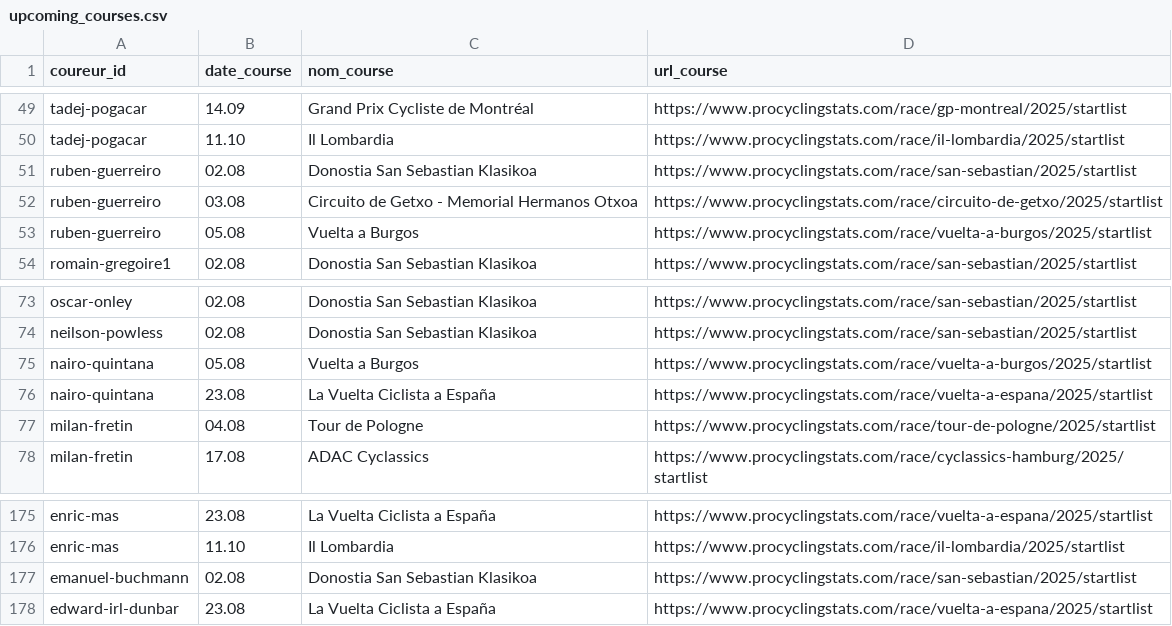
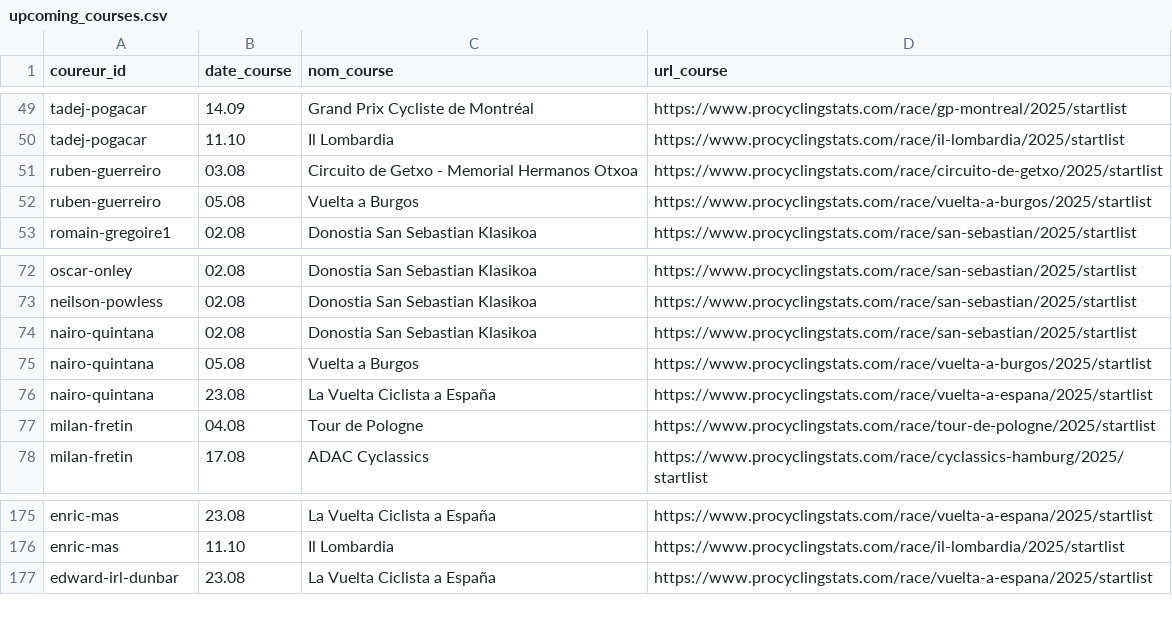
Before and after one commit to briceleborgne/data, a CSV file: upcoming_courses.csv, drawn as a sheet; only a part is shown, gaps mark what is left out.

Commit message:
committing files

```diff
--- a/upcoming_courses.csv
+++ b/upcoming_courses.csv
@@ -50,3 +50,2 @@ tadej-pogacar,14.09,Grand Prix Cycliste de Montréal,https://www.procyclingstats
 tadej-pogacar,11.10,Il Lombardia,https://www.procyclingstats.com/race/il-lombardia/2025/startlist
-ruben-guerreiro,02.08,Donostia San Sebastian Klasikoa,https://www.procyclingstats.com/race/san-sebastian/2025/startlist
 ruben-guerreiro,03.08,Circuito de Getxo - Memorial Hermanos Otxoa,https://www.procyclingstats.com/race/circuito-de-getxo/2025/startlist
@@ -74,2 +73,3 @@ oscar-onley,02.08,Donostia San Sebastian Klasikoa,https://www.procyclingstats.co
 neilson-powless,02.08,Donostia San Sebastian Klasikoa,https://www.procyclingstats.com/race/san-sebastian/2025/startlist
+nairo-quintana,02.08,Donostia San Sebastian Klasikoa,https://www.procyclingstats.com/race/san-sebastian/2025/startlist
 nairo-quintana,05.08,Vuelta a Burgos,https://www.procyclingstats.com/race/vuelta-a-burgos/2025/startlist
@@ -176,3 +176,2 @@ enric-mas,23.08,La Vuelta Ciclista a España,https://www.procyclingstats.com/rac
 enric-mas,11.10,Il Lombardia,https://www.procyclingstats.com/race/il-lombardia/2025/startlist
-emanuel-buchmann,02.08,Donostia San Sebastian Klasikoa,https://www.procyclingstats.com/race/san-sebastian/2025/startlist
 edward-irl-dunbar,23.08,La Vuelta Ciclista a España,https://www.procyclingstats.com/race/vuelta-a-espana/2025/startlist
```
